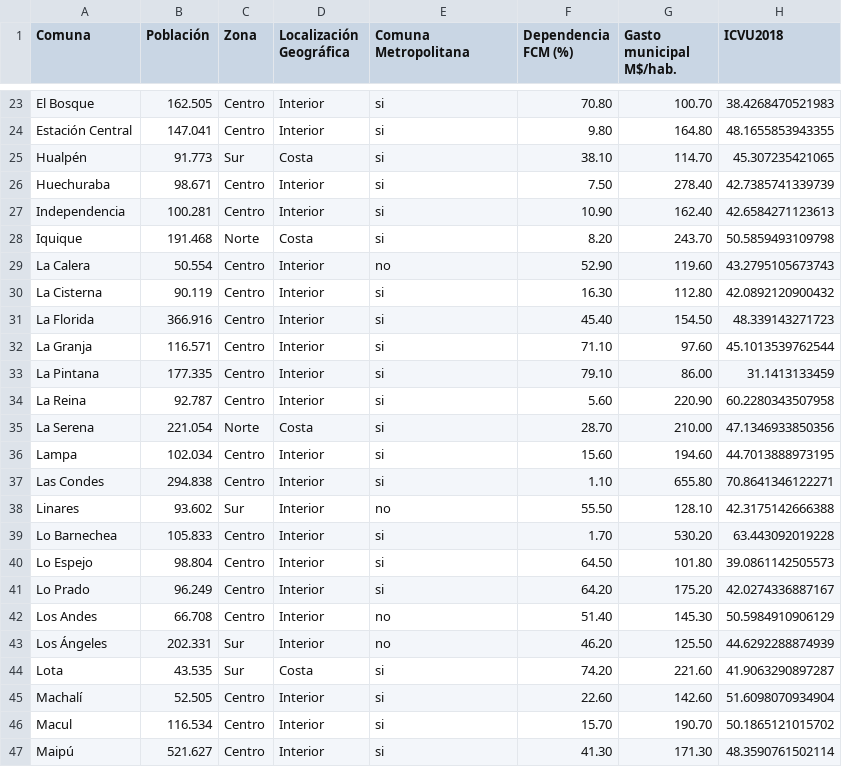
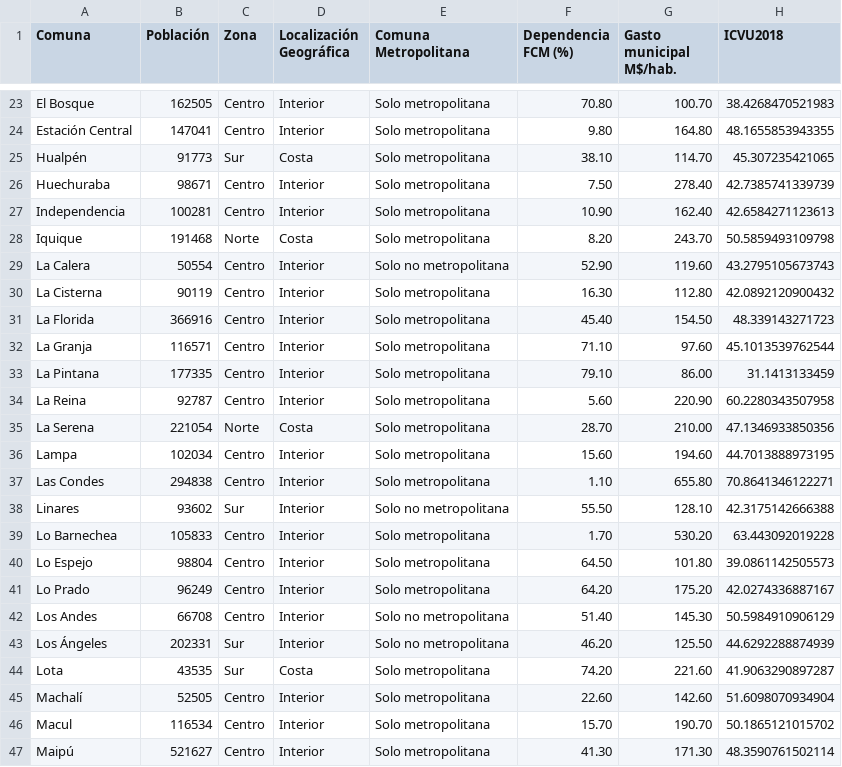
Before and after one commit to Pnlpz/ICVU_UC, a CSV file: pagina-maqueta/datos_icvu2.csv, drawn as a sheet; only a part is shown, gaps mark what is left out; the diff covers the shown part only; the diff names each change by its address in the sheet, - before the commit and + after, or states it on an @@ line.

Commit message:
actualizo nombre filtro Metropolitana

```diff
--- a/pagina-maqueta/datos_icvu2.csv
+++ b/pagina-maqueta/datos_icvu2.csv
-B23 (Población): 162.505
+B23 (Población): 162505
-E23:E28 (Comuna Metropolitana): si
+E23:E28 (Comuna Metropolitana): Solo metropolitana
-B24 (Población): 147.041
+B24 (Población): 147041
-B25 (Población): 91.773
+B25 (Población): 91773
-B26 (Población): 98.671
+B26 (Población): 98671
-B27 (Población): 100.281
+B27 (Población): 100281
-B28 (Población): 191.468
+B28 (Población): 191468
-B29 (Población): 50.554
+B29 (Población): 50554
-E29 (Comuna Metropolitana): no
+E29 (Comuna Metropolitana): Solo no metropolitana
-B30 (Población): 90.119
+B30 (Población): 90119
-E30:E37 (Comuna Metropolitana): si
+E30:E37 (Comuna Metropolitana): Solo metropolitana
-B31 (Población): 366.916
+B31 (Población): 366916
-B32 (Población): 116.571
+B32 (Población): 116571
-B33 (Población): 177.335
+B33 (Población): 177335
-B34 (Población): 92.787
+B34 (Población): 92787
-B35 (Población): 221.054
+B35 (Población): 221054
-B36 (Población): 102.034
+B36 (Población): 102034
-B37 (Población): 294.838
+B37 (Población): 294838
-B38 (Población): 93.602
+B38 (Población): 93602
-E38 (Comuna Metropolitana): no
+E38 (Comuna Metropolitana): Solo no metropolitana
-B39 (Población): 105.833
+B39 (Población): 105833
-E39:E41 (Comuna Metropolitana): si
+E39:E41 (Comuna Metropolitana): Solo metropolitana
-B40 (Población): 98.804
+B40 (Población): 98804
-B41 (Población): 96.249
+B41 (Población): 96249
-B42 (Población): 66.708
+B42 (Población): 66708
-E42:E43 (Comuna Metropolitana): no
+E42:E43 (Comuna Metropolitana): Solo no metropolitana
-B43 (Población): 202.331
+B43 (Población): 202331
-B44 (Población): 43.535
+B44 (Población): 43535
-E44:E47 (Comuna Metropolitana): si
+E44:E47 (Comuna Metropolitana): Solo metropolitana
-B45 (Población): 52.505
+B45 (Población): 52505
-B46 (Población): 116.534
+B46 (Población): 116534
-B47 (Población): 521.627
+B47 (Población): 521627
```
Also changed, not shown: 136 edited cells elsewhere in this file, 1 other file.
